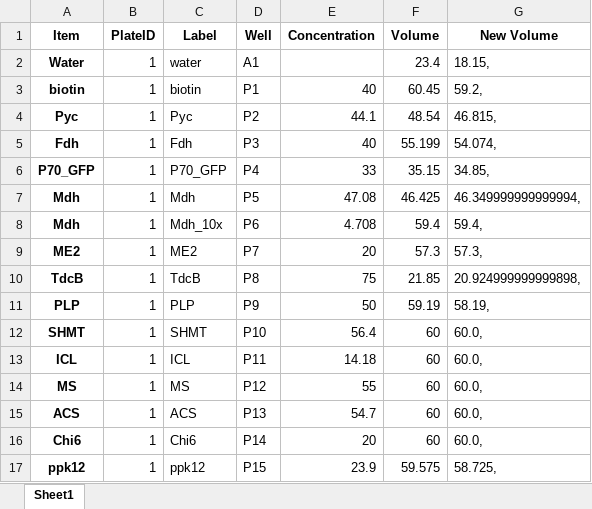
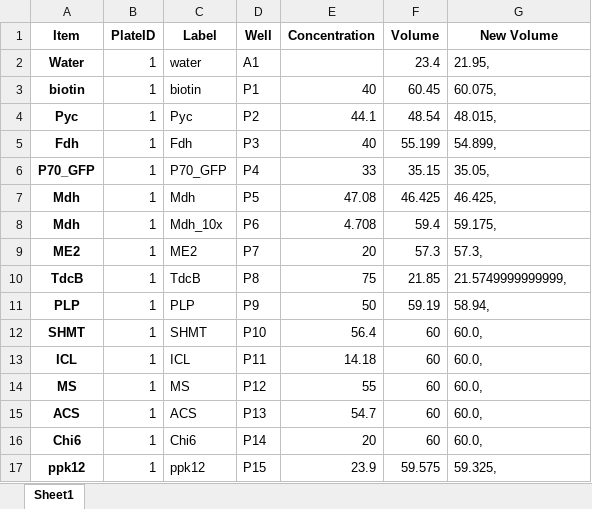
Before and after one commit to carothersresearch/WHISPR, an Excel workbook: Experiments/221218_ATP_regen/221213_arpae_plasmids_updated.xlsx, sheet Sheet1, drawn as a sheet; values as stored, in another font and other column widths than the file's, no borders; the diff names each change by its address in the sheet, - before the commit and + after, or states it on an @@ line.

```diff
--- a/Experiments/221218_ATP_regen/221213_arpae_plasmids_updated.xlsx (sheet Sheet1)
+++ b/Experiments/221218_ATP_regen/221213_arpae_plasmids_updated.xlsx (sheet Sheet1)
-G2 (New Volume): 18.15,
+G2 (New Volume): 21.95,
-G3 (New Volume): 59.2,
+G3 (New Volume): 60.075,
-G4 (New Volume): 46.815,
+G4 (New Volume): 48.015,
-G5 (New Volume): 54.074,
+G5 (New Volume): 54.899,
-G6 (New Volume): 34.85,
+G6 (New Volume): 35.05,
-G7 (New Volume): 46.349999999999994,
+G7 (New Volume): 46.425,
-G8 (New Volume): 59.4,
+G8 (New Volume): 59.175,
-G10 (New Volume): 20.924999999999898,
+G10 (New Volume): 21.5749999999999,
-G11 (New Volume): 58.19,
+G11 (New Volume): 58.94,
-G17 (New Volume): 58.725,
+G17 (New Volume): 59.325,
```
Also changed, not shown: 4 other files.
